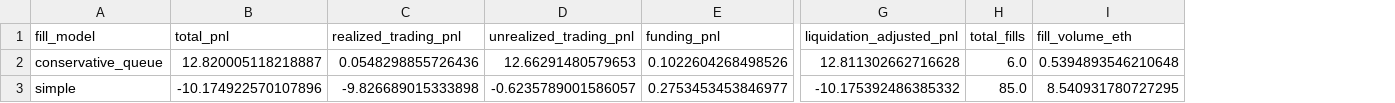
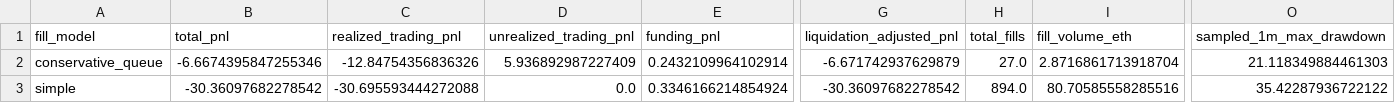
Before and after one commit to hlemonnier/eth-perp-market-making-takehome, a CSV file: reports/fill_model_comparison.csv, drawn as a sheet; only a part is shown, gaps mark what is left out; the diff covers the shown part only; the diff names each change by its address in the sheet, - before the commit and + after, or states it on an @@ line.

```diff
--- a/reports/fill_model_comparison.csv
+++ b/reports/fill_model_comparison.csv
+column O (sampled_1m_max_drawdown), rows 2-3: 21.118349884461303 | 35.42287936722122
-B2 (total_pnl): 12.820005118218887
+B2 (total_pnl): -6.6674395847255346
-C2 (realized_trading_pnl): 0.0548298855726436
+C2 (realized_trading_pnl): -12.84754356836326
-D2 (unrealized_trading_pnl): 12.66291480579653
+D2 (unrealized_trading_pnl): 5.936892987227409
-E2 (funding_pnl): 0.1022604268498526
+E2 (funding_pnl): 0.2432109964102914
-G2 (liquidation_adjusted_pnl): 12.811302662716628
+G2 (liquidation_adjusted_pnl): -6.671742937629879
-H2 (total_fills): 6.0
+H2 (total_fills): 27.0
-I2 (fill_volume_eth): 0.5394893546210648
+I2 (fill_volume_eth): 2.8716861713918704
-B3 (total_pnl): -10.174922570107896
+B3 (total_pnl): -30.36097682278542
-C3 (realized_trading_pnl): -9.826689015333898
+C3 (realized_trading_pnl): -30.695593444272088
-D3 (unrealized_trading_pnl): -0.6235789001586057
+D3 (unrealized_trading_pnl): 0.0
-E3 (funding_pnl): 0.2753453453846977
+E3 (funding_pnl): 0.3346166214854924
-G3 (liquidation_adjusted_pnl): -10.175392486385332
+G3 (liquidation_adjusted_pnl): -30.36097682278542
-H3 (total_fills): 85.0
+H3 (total_fills): 894.0
-I3 (fill_volume_eth): 8.540931780727295
+I3 (fill_volume_eth): 80.70585558285516
```
Also changed, not shown: 16 edited cells elsewhere in this file, reports/simple_fill/audit_summary.csv, reports/simple_fill/daily_pnl.csv, 54 other files.
